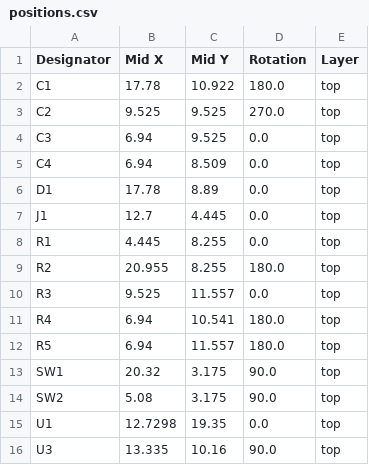
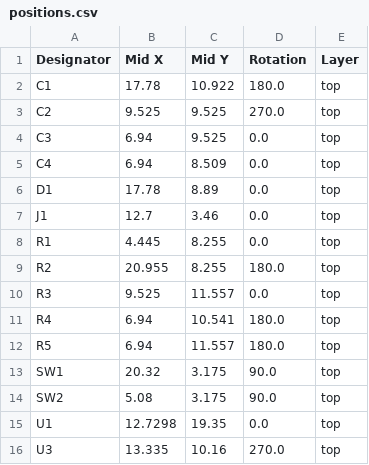
Before and after one commit to 21km43/ESP32-C3-DevBoard, a CSV file: production/positions.csv, drawn as a sheet.

```diff
--- a/production/positions.csv
+++ b/production/positions.csv
@@ -6,3 +6,3 @@ C4,6.94,8.509,0.0,top
 D1,17.78,8.89,0.0,top
-J1,12.7,4.445,0.0,top
+J1,12.7,3.46,0.0,top
 R1,4.445,8.255,0.0,top
@@ -15,2 +15,2 @@ SW2,5.08,3.175,90.0,top
 U1,12.7298,19.35,0.0,top
-U3,13.335,10.16,90.0,top
+U3,13.335,10.16,270.0,top
```
Also changed, not shown: production/bom.csv, 5 other files.
